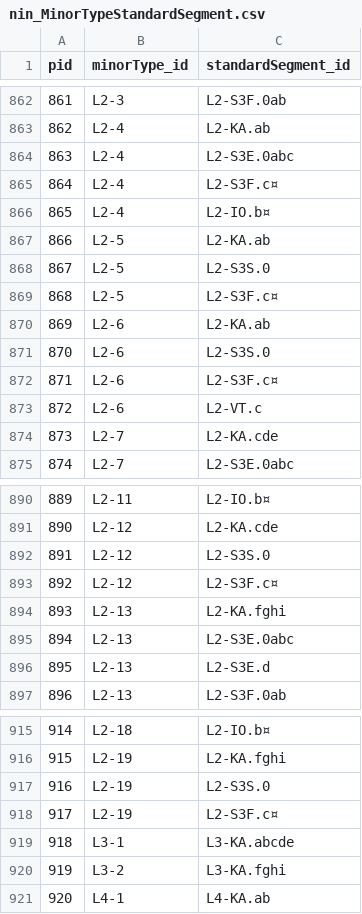
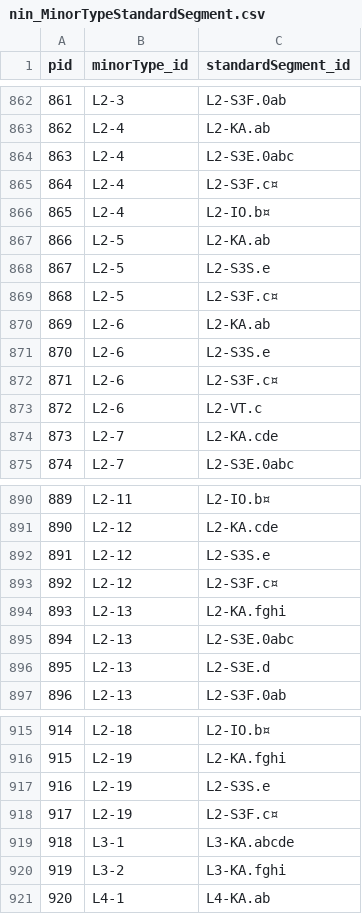
Before and after one commit to MichalTorma/natur-i-norge, a CSV file: scripts/database/tables/db_export/nin_MinorTypeStandardSegment.csv, drawn as a sheet; only a part is shown, gaps mark what is left out.

```diff
--- a/scripts/database/tables/db_export/nin_MinorTypeStandardSegment.csv
+++ b/scripts/database/tables/db_export/nin_MinorTypeStandardSegment.csv
@@ -867,6 +867,6 @@ pid,minorType_id,standardSegment_id
 866,L2-5,L2-KA.ab
-867,L2-5,L2-S3S.0
+867,L2-5,L2-S3S.e
 868,L2-5,L2-S3F.c¤
 869,L2-6,L2-KA.ab
-870,L2-6,L2-S3S.0
+870,L2-6,L2-S3S.e
 871,L2-6,L2-S3F.c¤
@@ -891,3 +891,3 @@ pid,minorType_id,standardSegment_id
 890,L2-12,L2-KA.cde
-891,L2-12,L2-S3S.0
+891,L2-12,L2-S3S.e
 892,L2-12,L2-S3F.c¤
@@ -916,3 +916,3 @@ pid,minorType_id,standardSegment_id
 915,L2-19,L2-KA.fghi
-916,L2-19,L2-S3S.0
+916,L2-19,L2-S3S.e
 917,L2-19,L2-S3F.c¤
```
Also changed, not shown: 3 other files.
